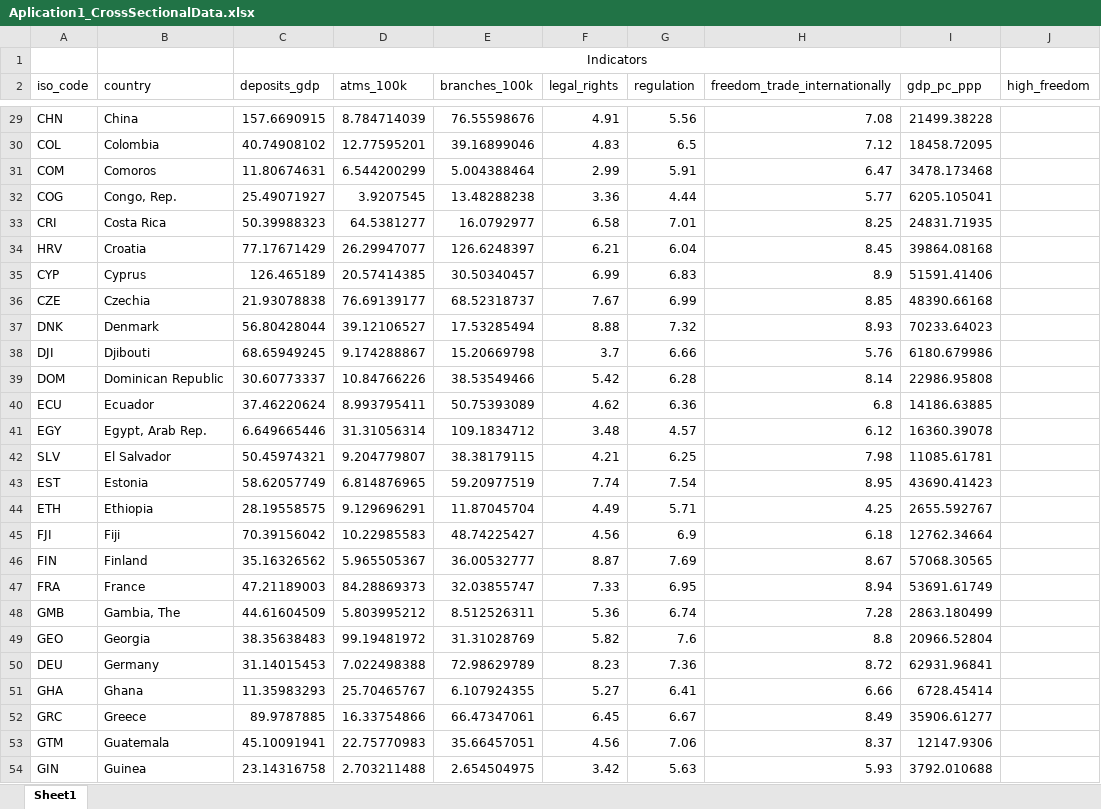
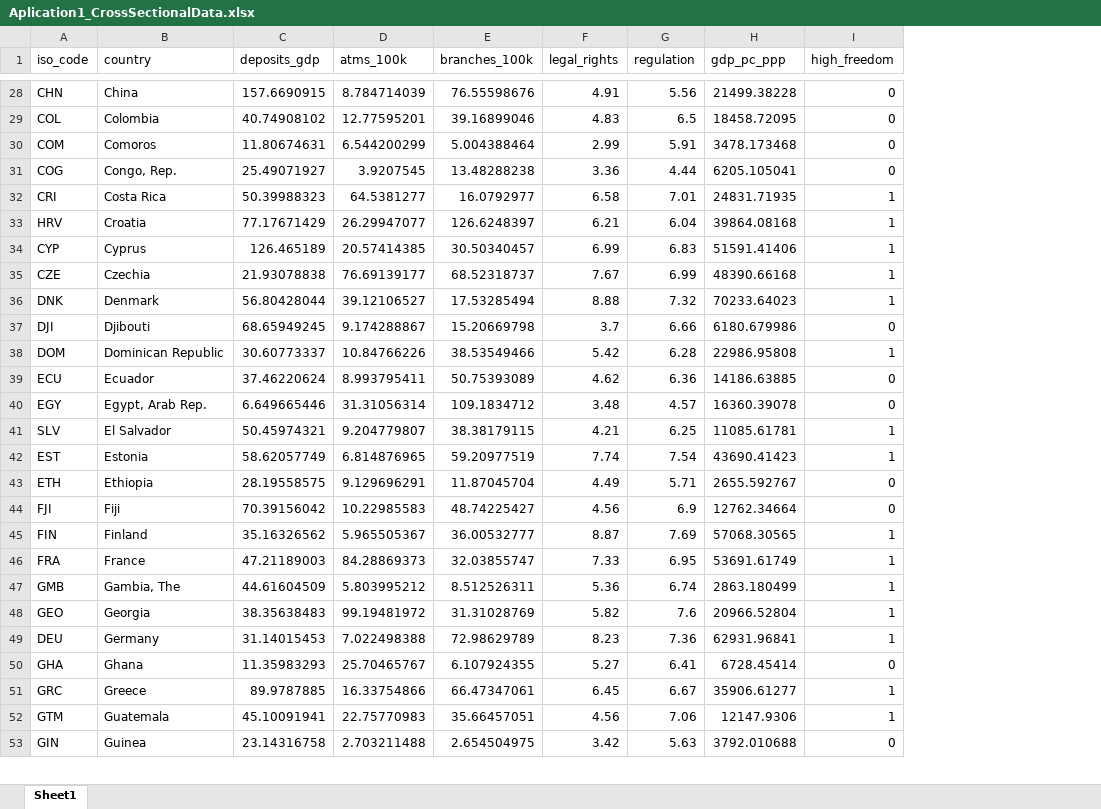
Before and after one commit to antoniamitu/proiect_econometrie, an Excel workbook: data/raw/Aplication1_CrossSectionalData.xlsx, sheet Sheet1, drawn as a sheet; only a part is shown, gaps mark what is left out; values as stored, in another font and other column widths than the file's, no borders; removed rows and columns are numbered as before the commit, all else as after; the diff covers the shown part only; the diff names each change by its address in the sheet, - before the commit and + after, or states it on an @@ line.

```diff
--- a/data/raw/Aplication1_CrossSectionalData.xlsx (sheet Sheet1)
+++ b/data/raw/Aplication1_CrossSectionalData.xlsx (sheet Sheet1)
-column H (freedom_trade_internationally), rows 29-54: 7.08 | 7.12 | 6.47 | 5.77 | 8.25 | 8.45 | 8.9 | 8.85 | 8.93 | 5.76 | 8.14 | 6.8 | 6.12 | 7.98 | 8.95 | 4.25 | 6.18 | 8.67 | 8.94 | 7.28 | 8.8 | 8.72 | 6.66 | 8.49 | 8.37 | 5.93
-row 1:  |  | Indicators
-I28:I31 (high_freedom): (empty)
+I28:I31 (high_freedom): 0
-I32:I36 (high_freedom): (empty)
+I32:I36 (high_freedom): 1
-I37 (high_freedom): (empty)
+I37 (high_freedom): 0
-I38 (high_freedom): (empty)
+I38 (high_freedom): 1
-I39:I40 (high_freedom): (empty)
+I39:I40 (high_freedom): 0
-I41:I42 (high_freedom): (empty)
+I41:I42 (high_freedom): 1
-I43:I44 (high_freedom): (empty)
+I43:I44 (high_freedom): 0
-I45:I49 (high_freedom): (empty)
+I45:I49 (high_freedom): 1
-I50 (high_freedom): (empty)
+I50 (high_freedom): 0
-I51:I52 (high_freedom): (empty)
+I51:I52 (high_freedom): 1
-I53 (high_freedom): (empty)
+I53 (high_freedom): 0
```
Also changed, not shown: 109 edited cells elsewhere in this sheet.
